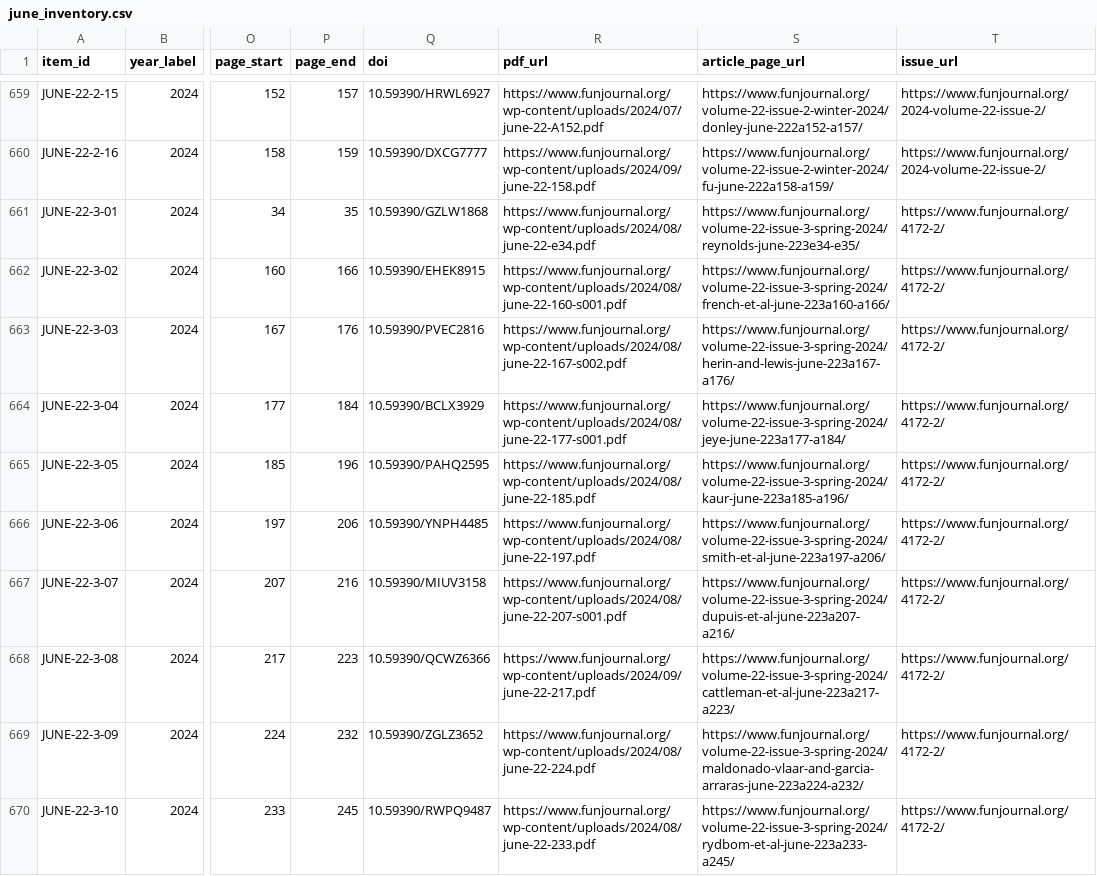
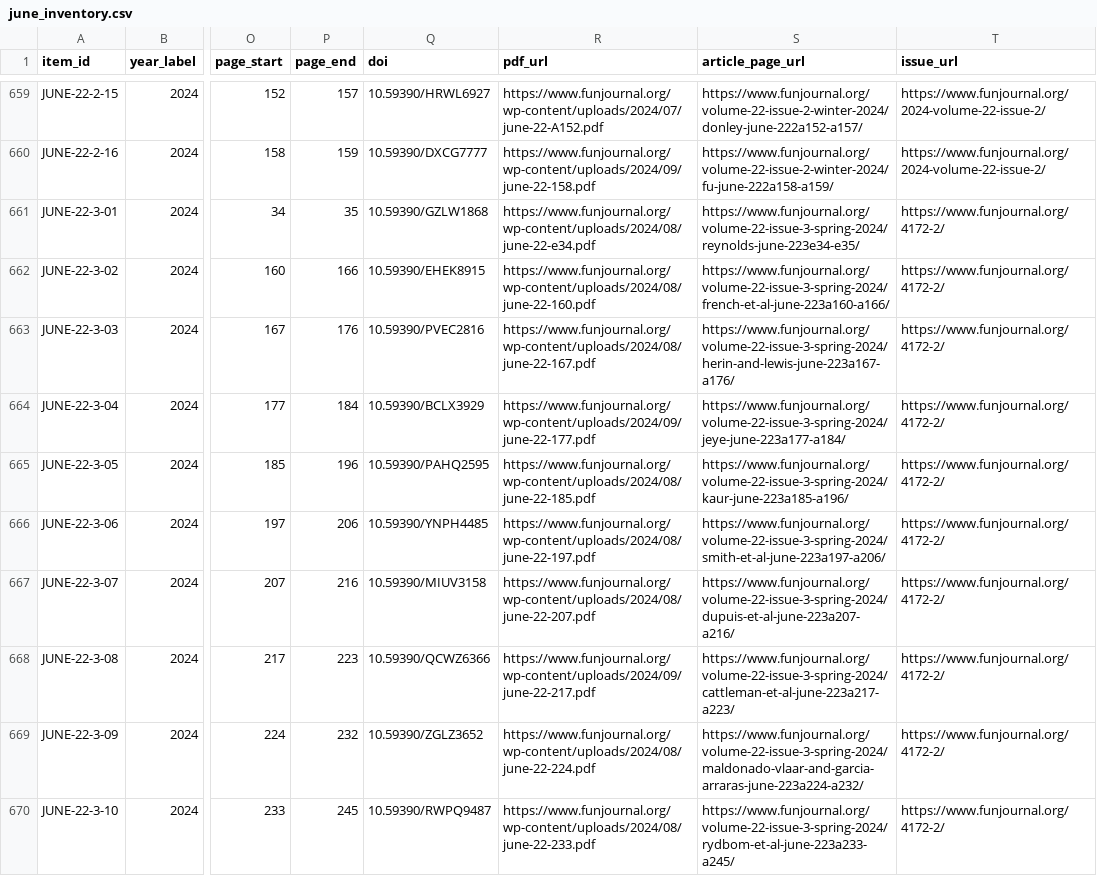
Before and after one commit to ajuavinett/JUNE_Utilities, a CSV file: data/june_inventory.csv, drawn as a sheet; only a part is shown, gaps mark what is left out; the diff covers the shown part only; the diff names each change by its address in the sheet, - before the commit and + after, or states it on an @@ line.

```diff
--- a/data/june_inventory.csv
+++ b/data/june_inventory.csv
-R662 (pdf_url): https://www.funjournal.org/wp-content/uploads/2024/08/june-22-160-s001.pdf
+R662 (pdf_url): https://www.funjournal.org/wp-content/uploads/2024/08/june-22-160.pdf
-R663 (pdf_url): https://www.funjournal.org/wp-content/uploads/2024/08/june-22-167-s002.pdf
+R663 (pdf_url): https://www.funjournal.org/wp-content/uploads/2024/08/june-22-167.pdf
-R664 (pdf_url): https://www.funjournal.org/wp-content/uploads/2024/08/june-22-177-s001.pdf
+R664 (pdf_url): https://www.funjournal.org/wp-content/uploads/2024/09/june-22-177.pdf
-R667 (pdf_url): https://www.funjournal.org/wp-content/uploads/2024/08/june-22-207-s001.pdf
+R667 (pdf_url): https://www.funjournal.org/wp-content/uploads/2024/08/june-22-207.pdf
```
Also changed, not shown: 11 edited cells elsewhere in this file, data/matching_details.csv, data/needs_review.csv, 28 other files.
